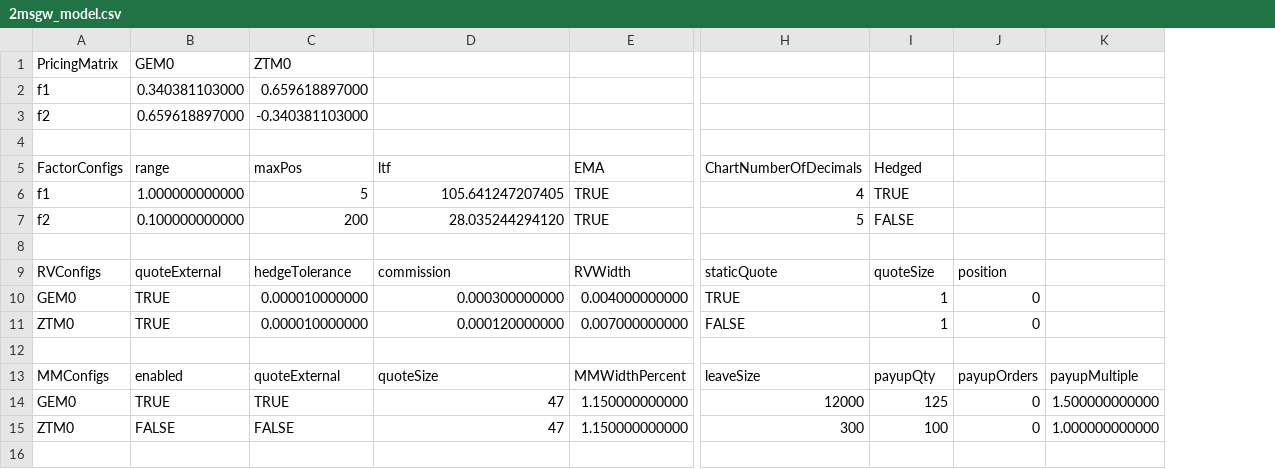
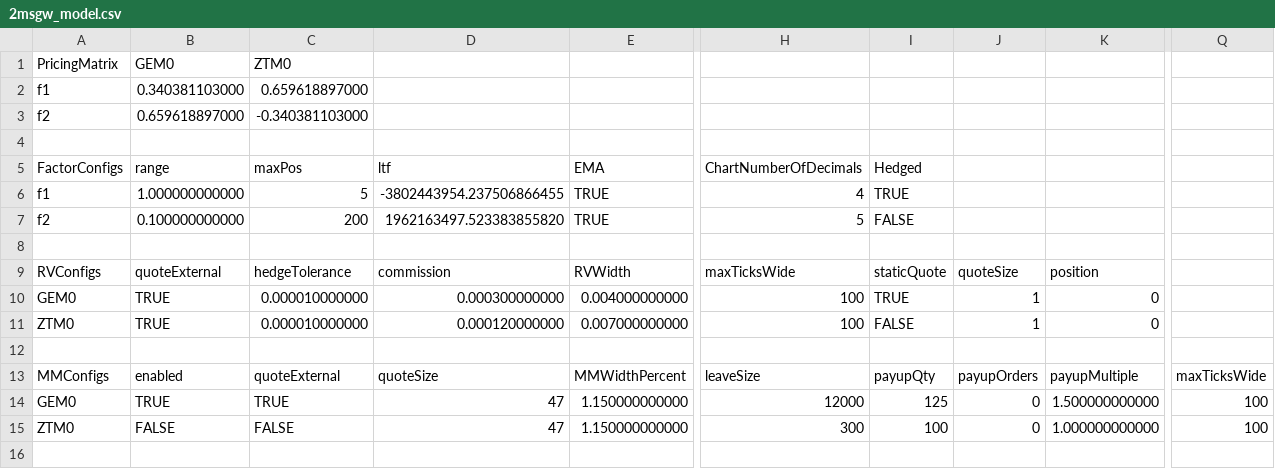
Before and after one commit to kzhdev/strats, a CSV file: config/2msgw/2msgw_model.csv, drawn as a sheet; only a part is shown, gaps mark what is left out; the diff names each change by its address in the sheet, - before the commit and + after, or states it on an @@ line.

Commit message:
Updates for CME IOP Tracking.  Two critical fixes for ICE -- change order on offline fills, and send quotes to IME if a gateway is down (the IME knows what to do with it if the product is not tradable).

```diff
--- a/config/2msgw/2msgw_model.csv
+++ b/config/2msgw/2msgw_model.csv
+column Q, rows 13-15: maxTicksWide | 100 | 100
-D6 (ltf): 105.641247207405
+D6 (ltf): -3802443954.237506866455
-D7 (ltf): 28.035244294120
+D7 (ltf): 1962163497.523383855820
-H9 (ChartNumberOfDecimals): staticQuote
+H9 (ChartNumberOfDecimals): maxTicksWide
-I9 (Hedged): quoteSize
+I9 (Hedged): staticQuote
-J9: position
+J9: quoteSize
-K9: (empty)
+K9: position
-H10 (ChartNumberOfDecimals): TRUE
+H10 (ChartNumberOfDecimals): 100
-I10 (Hedged): 1
+I10 (Hedged): TRUE
-J10:J11: 0
+J10:J11: 1
-K10:K11: (empty)
+K10:K11: 0
-H11 (ChartNumberOfDecimals): FALSE
+H11 (ChartNumberOfDecimals): 100
-I11 (Hedged): 1
+I11 (Hedged): FALSE
```
Also changed, not shown: config/minimal/BRN_small_model.csv, config/minimal_cme_2/CME_small_model.csv, 8 other files.
